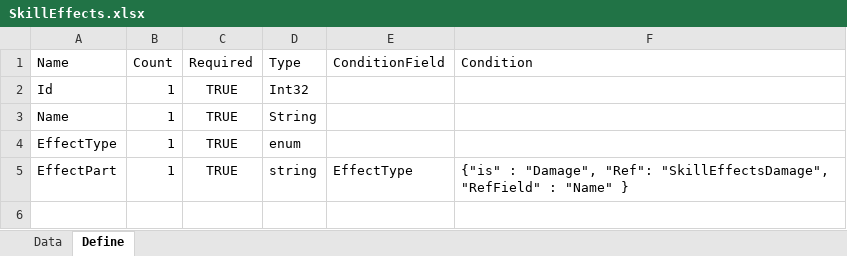
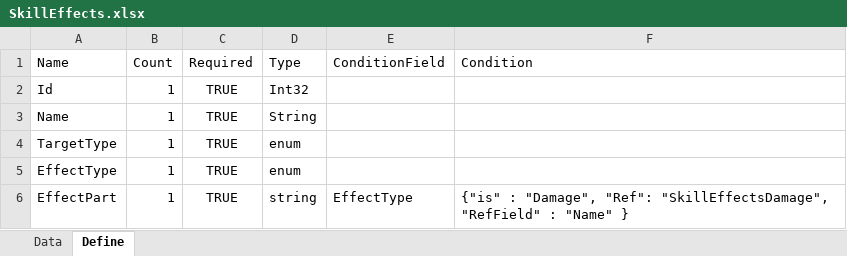
Before and after one commit to EomTaeWook/ProjectBattleArena, an Excel workbook: Template/SkillEffects.xlsx, sheet Define, drawn as a sheet; values as stored, in another font and other column widths than the file's, no borders; the diff names each change by its address in the sheet, - before the commit and + after, or states it on an @@ line.

```diff
--- a/Template/SkillEffects.xlsx (sheet Define)
+++ b/Template/SkillEffects.xlsx (sheet Define)
+row 4: TargetType | 1 | TRUE | enum
```
Also changed, not shown: sheet Data, Template/Character.xlsx, Template/Skills.xlsx, 34 other files.
